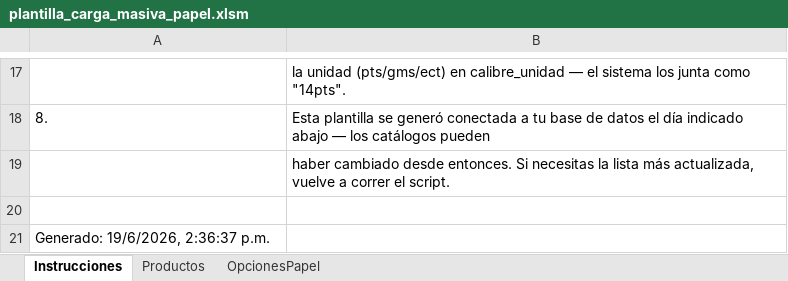
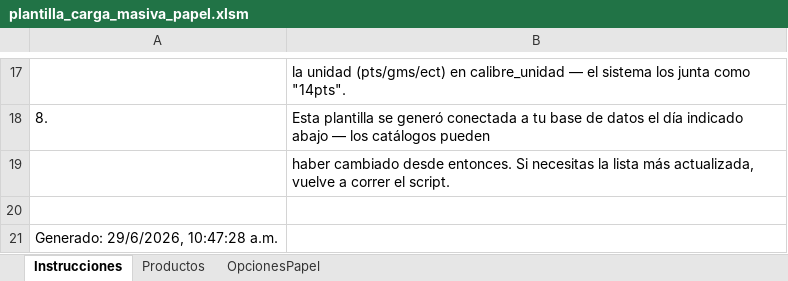
Before and after one commit to pruebassigeb-cmd/Grupeb_Frontend, an Excel workbook: public/plantillas/plantilla_carga_masiva_papel.xlsm, sheet Instrucciones, drawn as a sheet; only a part is shown, gaps mark what is left out; values as stored, in another font and other column widths than the file's, no borders; the diff names each change by its address in the sheet, - before the commit and + after, or states it on an @@ line.

```diff
--- a/public/plantillas/plantilla_carga_masiva_papel.xlsm (sheet Instrucciones)
+++ b/public/plantillas/plantilla_carga_masiva_papel.xlsm (sheet Instrucciones)
-A21: Generado: 19/6/2026, 2:36:37 p.m.
+A21: Generado: 29/6/2026, 10:47:28 a.m.
```
Also changed, not shown: sheet Productos, 1 other file.
